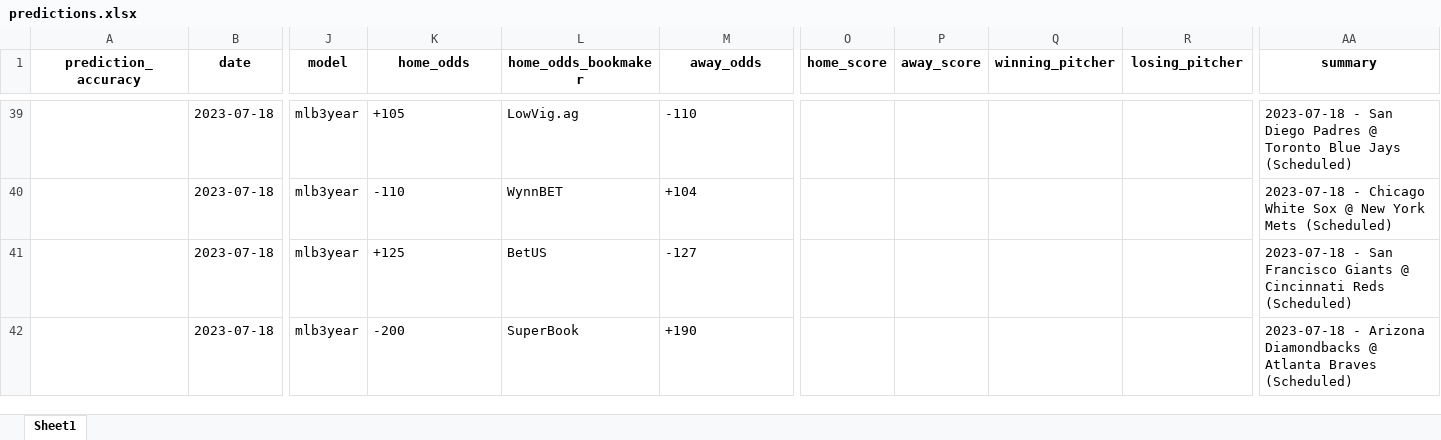
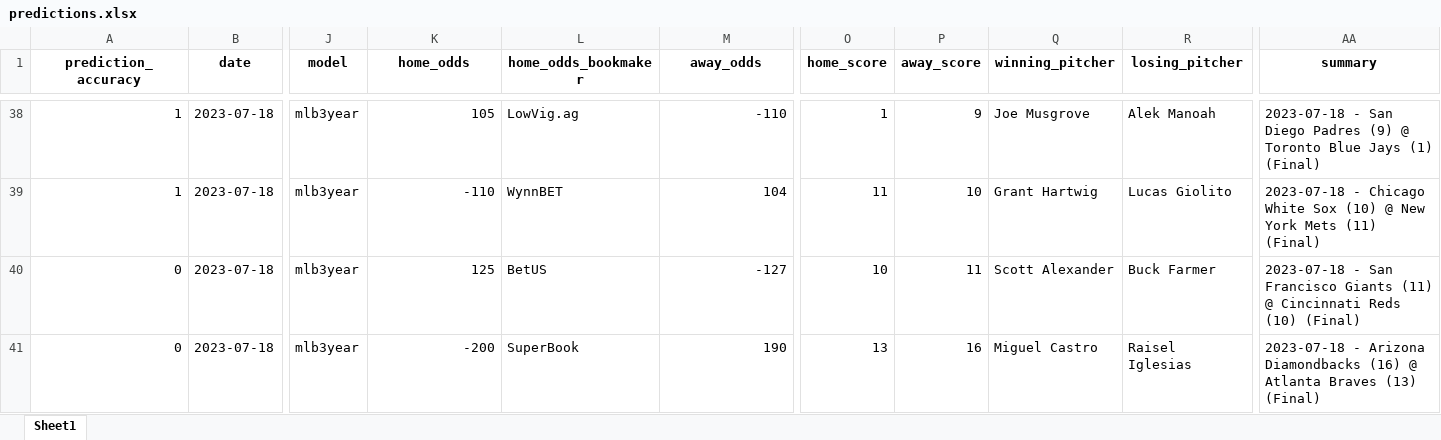
Before and after one commit to StevenDeFalco/predictMLB, an Excel workbook: data/predictions.xlsx, sheet Sheet1, drawn as a sheet; only a part is shown, gaps mark what is left out; values as stored, in another font and other column widths than the file's, no borders; addresses are those after the commit; the diff covers the shown part only; the diff names each change by its address in the sheet, - before the commit and + after, or states it on an @@ line.

Commit message:
added predictions for 07/19/2023

```diff
--- a/data/predictions.xlsx (sheet Sheet1)
+++ b/data/predictions.xlsx (sheet Sheet1)
-A38:A39 (prediction_accuracy): (empty)
+A38:A39 (prediction_accuracy): 1
-K38 (home_odds): +105
+K38 (home_odds): 105
-M38 alignment: left
+M38 alignment: right
-O38 (home_score): (empty)
+O38 (home_score): 1
-P38 (away_score): (empty)
+P38 (away_score): 9
-Q38 (winning_pitcher): (empty)
+Q38 (winning_pitcher): Joe Musgrove
-R38 (losing_pitcher): (empty)
+R38 (losing_pitcher): Alek Manoah
-AA38 (summary): …Diego Padres @ Toronto Blue Jays (Scheduled)
+AA38 (summary): …Diego Padres (9) @ Toronto Blue Jays (1) (Final)
-K39 alignment: left
+K39 alignment: right
-M39 (away_odds): +104
+M39 (away_odds): 104
-O39 (home_score): (empty)
+O39 (home_score): 11
-P39 (away_score): (empty)
+P39 (away_score): 10
-Q39 (winning_pitcher): (empty)
+Q39 (winning_pitcher): Grant Hartwig
-R39 (losing_pitcher): (empty)
+R39 (losing_pitcher): Lucas Giolito
-AA39 (summary): …White Sox @ New York Mets (Scheduled)
+AA39 (summary): …White Sox (10) @ New York Mets (11) (Final)
-A40:A41 (prediction_accuracy): (empty)
+A40:A41 (prediction_accuracy): 0
-K40 (home_odds): +125
+K40 (home_odds): 125
-M40 alignment: left
+M40 alignment: right
-O40 (home_score): (empty)
+O40 (home_score): 10
-P40 (away_score): (empty)
+P40 (away_score): 11
-Q40 (winning_pitcher): (empty)
+Q40 (winning_pitcher): Scott Alexander
-R40 (losing_pitcher): (empty)
+R40 (losing_pitcher): Buck Farmer
-AA40 (summary): …Francisco Giants @ Cincinnati Reds (Scheduled)
+AA40 (summary): …Francisco Giants (11) @ Cincinnati Reds (10) (Final)
-K41 alignment: left
+K41 alignment: right
-M41 (away_odds): +190
+M41 (away_odds): 190
-O41 (home_score): (empty)
+O41 (home_score): 13
-P41 (away_score): (empty)
+P41 (away_score): 16
-Q41 (winning_pitcher): (empty)
+Q41 (winning_pitcher): Miguel Castro
-R41 (losing_pitcher): (empty)
+R41 (losing_pitcher): Raisel Iglesias
-AA41 (summary): …Arizona Diamondbacks @ Atlanta Braves (Scheduled)
+AA41 (summary): …Arizona Diamondbacks (16) @ Atlanta Braves (13) (Final)
```
Also changed, not shown: 13 added rows, 4 removed rows, 61 edited cells and cell formats elsewhere in this sheet.
